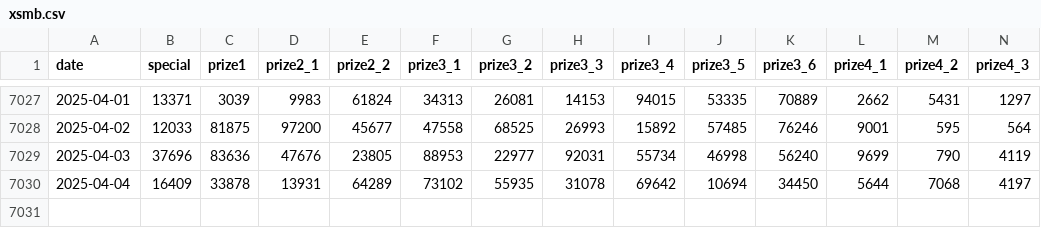
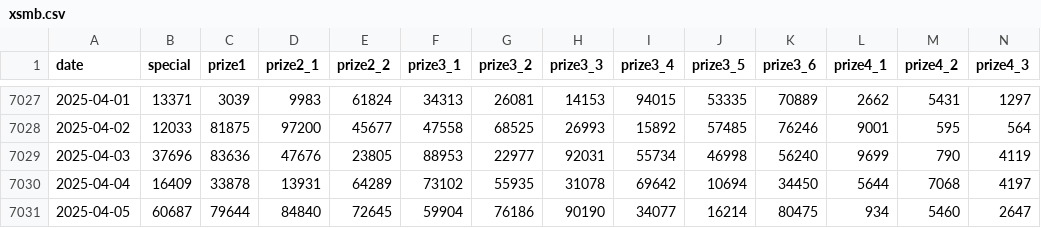
Before and after one commit to thieucong98/vietnam-lottery-xsmb-analysis, a CSV file: results/xsmb.csv, drawn as a sheet; only a part is shown, gaps mark what is left out; rows hold the shown columns only; the diff names each change by its address in the sheet, - before the commit and + after, or states it on an @@ line.

```diff
--- a/results/xsmb.csv
+++ b/results/xsmb.csv
+row 7031: 2025-04-05 | 60687 | 79644 | 84840 | 72645 | 59904 | 76186 | 90190 | 34077 | 16214 | 80475 | 934 | 5460 | 2647
```
Also changed, not shown: results/xsmb_1_year.csv, results/xsmb_2_year.csv, 11 other files.
